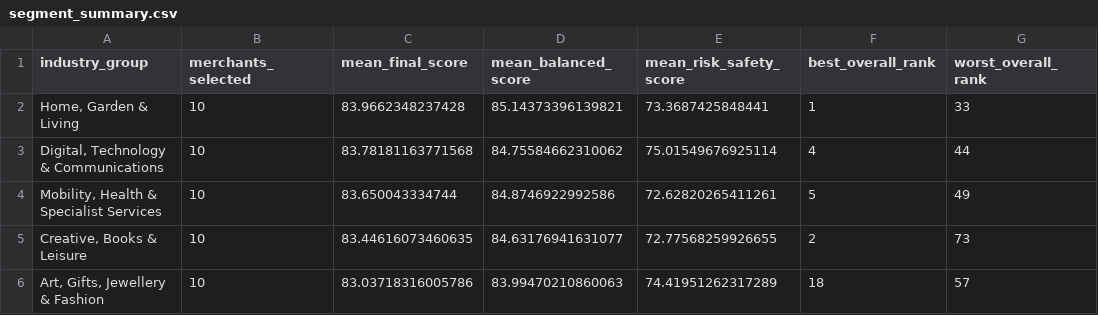
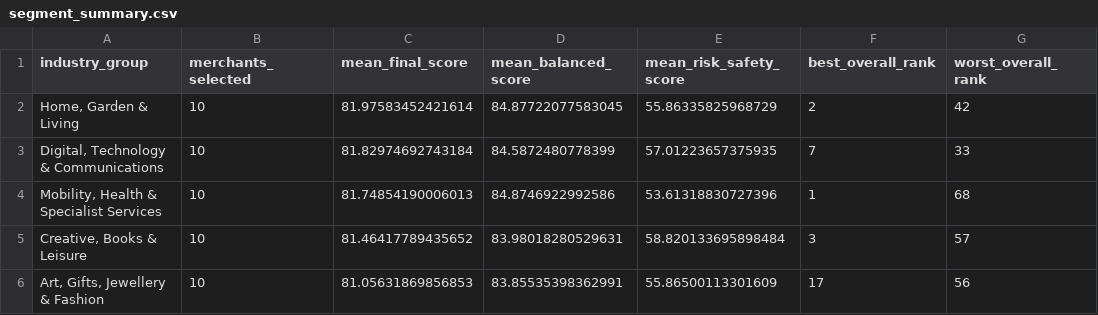
Before and after one commit to yixxx111/MAST30034-Project-2-Group-50, a CSV file: member5_ranking/results/segment_summary.csv, drawn as a sheet.

```diff
--- a/member5_ranking/results/segment_summary.csv
+++ b/member5_ranking/results/segment_summary.csv
@@ -1,6 +1,6 @@
 industry_group,merchants_selected,mean_final_score,mean_balanced_score,mean_risk_safety_score,best_overall_rank,worst_overall_rank
-"Home, Garden & Living",10,83.9662348237428,85.14373396139821,73.3687425848441,1,33
-"Digital, Technology & Communications",10,83.78181163771568,84.75584662310062,75.01549676925114,4,44
-"Mobility, Health & Specialist Services",10,83.650043334744,84.8746922992586,72.62820265411261,5,49
-"Creative, Books & Leisure",10,83.44616073460635,84.63176941631077,72.77568259926655,2,73
-"Art, Gifts, Jewellery & Fashion",10,83.03718316005786,83.99470210860063,74.41951262317289,18,57
+"Home, Garden & Living",10,81.97583452421614,84.87722077583045,55.86335825968729,2,42
+"Digital, Technology & Communications",10,81.82974692743184,84.5872480778399,57.01223657375935,7,33
+"Mobility, Health & Specialist Services",10,81.74854190006013,84.8746922992586,53.61318830727396,1,68
+"Creative, Books & Leisure",10,81.46417789435652,83.98018280529631,58.820133695898484,3,57
+"Art, Gifts, Jewellery & Fashion",10,81.05631869856853,83.85535398362991,55.86500113301609,17,56
```
Also changed, not shown: member5_ranking/results/final_top20_inspection.csv, member5_ranking/results/final_top_100.csv, 6 other files.
